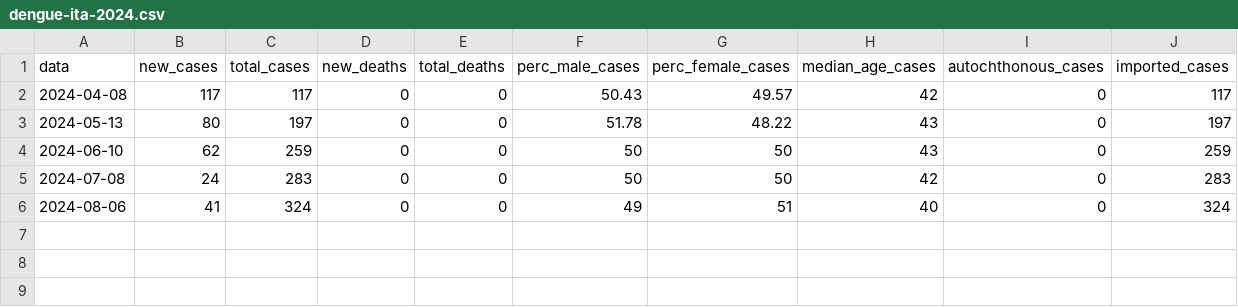
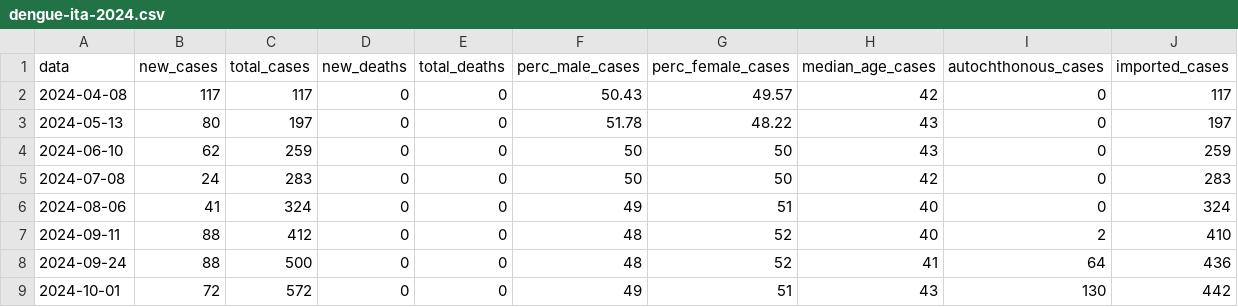
Before and after one commit to fbranda/arbovirus, a CSV file: dengue/surveillance/2024/dengue-ita-2024.csv, drawn as a sheet; the diff names each change by its address in the sheet, - before the commit and + after, or states it on an @@ line.

```diff
--- a/dengue/surveillance/2024/dengue-ita-2024.csv
+++ b/dengue/surveillance/2024/dengue-ita-2024.csv
+row 7: 2024-09-11 | 88 | 412 | 0 | 0 | 48 | 52 | 40 | 2 | 410
+row 8: 2024-09-24 | 88 | 500 | 0 | 0 | 48 | 52 | 41 | 64 | 436
+row 9: 2024-10-01 | 72 | 572 | 0 | 0 | 49 | 51 | 43 | 130 | 442
```
Also changed, not shown: dengue/surveillance/2024/dengue-ita-age-2024.csv, dengue/surveillance/2024/dengue-ita-regions-2024.csv.
